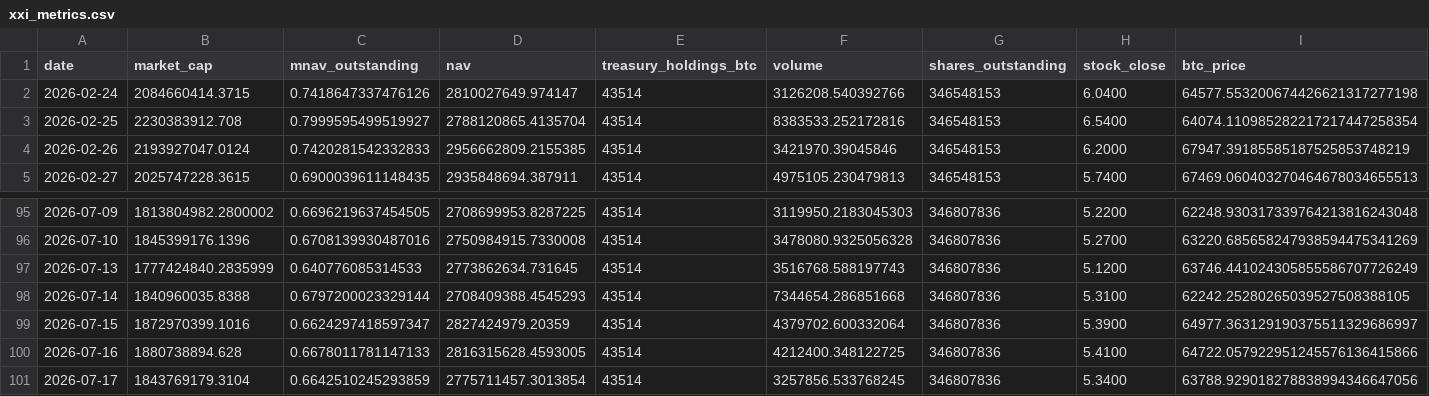
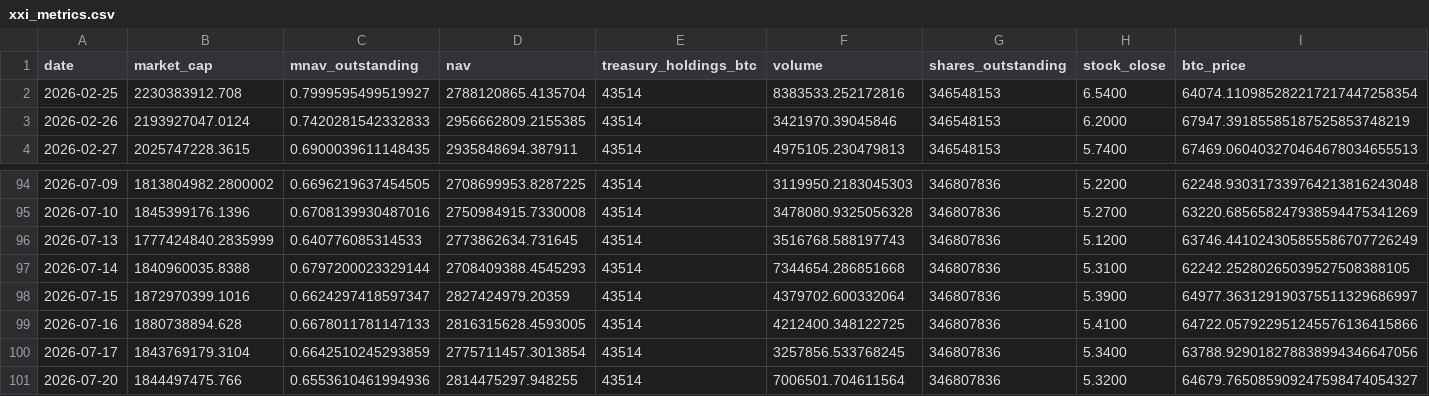
Before and after one commit to mcasto-cell/xxi-chart-builder, a CSV file: xxi_metrics.csv, drawn as a sheet; only a part is shown, gaps mark what is left out; removed rows and columns are numbered as before the commit, all else as after; rows hold the shown columns only; the diff names each change by its address in the sheet, - before the commit and + after, or states it on an @@ line.

```diff
--- a/xxi_metrics.csv
+++ b/xxi_metrics.csv
-row 2: 2026-02-24 | 2084660414.3715 | 0.7418647337476126 | 2810027649.974147 | 43514 | 3126208.540392766 | 346548153 | 6.0400 | 64577.553200674426621317277198
+row 101: 2026-07-20 | 1844497475.766 | 0.6553610461994936 | 2814475297.948255 | 43514 | 7006501.704611564 | 346807836 | 5.3200 | 64679.765085909247598474054327
```
Also changed, not shown: 9 other files.
